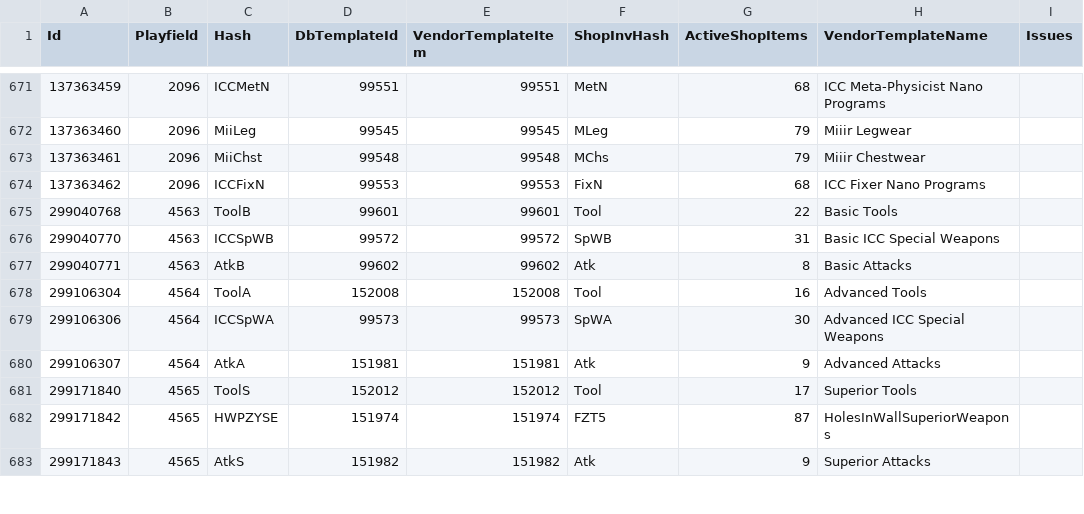
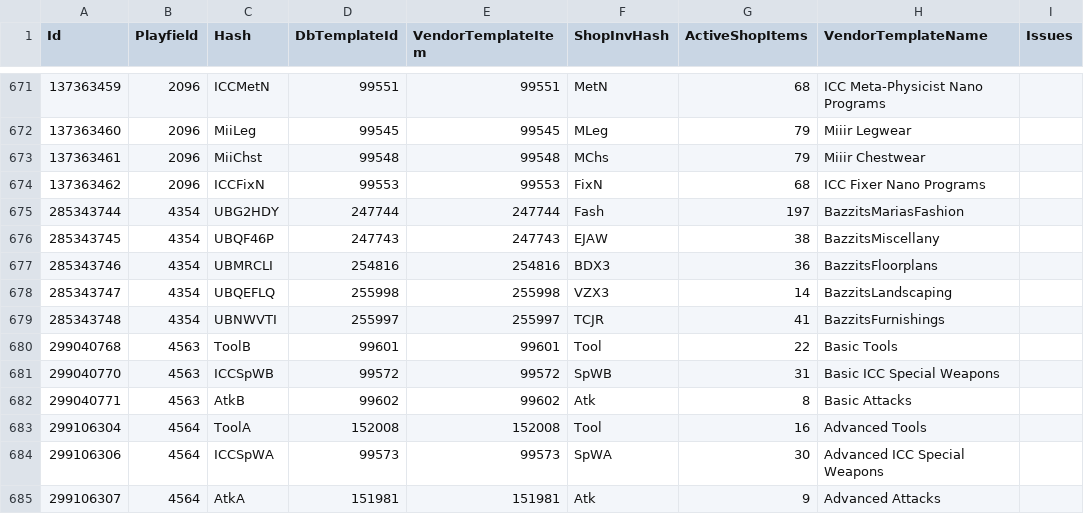
Before and after one commit to subarumike/AORebirth, a CSV file: tools-temp/current-client-data-verification/vendor-db-audit.csv, drawn as a sheet; only a part is shown, gaps mark what is left out; the shorter side is filled out with more unchanged rows.

```diff
--- a/tools-temp/current-client-data-verification/vendor-db-audit.csv
+++ b/tools-temp/current-client-data-verification/vendor-db-audit.csv
@@ -674,2 +674,7 @@
 "137363462","2096","ICCFixN","99553","99553","FixN","68","ICC Fixer Nano Programs",""
+"285343744","4354","UBG2HDY","247744","247744","Fash","197","BazzitsMariasFashion",""
+"285343745","4354","UBQF46P","247743","247743","EJAW","38","BazzitsMiscellany",""
+"285343746","4354","UBMRCLI","254816","254816","BDX3","36","BazzitsFloorplans",""
+"285343747","4354","UBQEFLQ","255998","255998","VZX3","14","BazzitsLandscaping",""
+"285343748","4354","UBNWVTI","255997","255997","TCJR","41","BazzitsFurnishings",""
 "299040768","4563","ToolB","99601","99601","Tool","22","Basic Tools",""
```
Also changed, not shown: tools-temp/current-client-data-verification/statel-vendor-coverage.csv, tools-temp/current-client-data-verification/vendor-scan-door-locations.csv, 12 other files.
